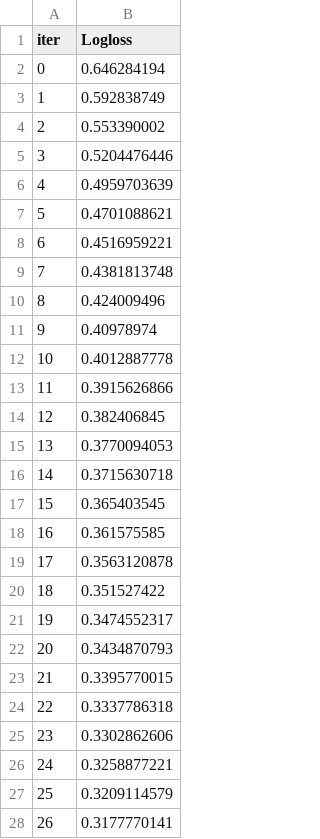
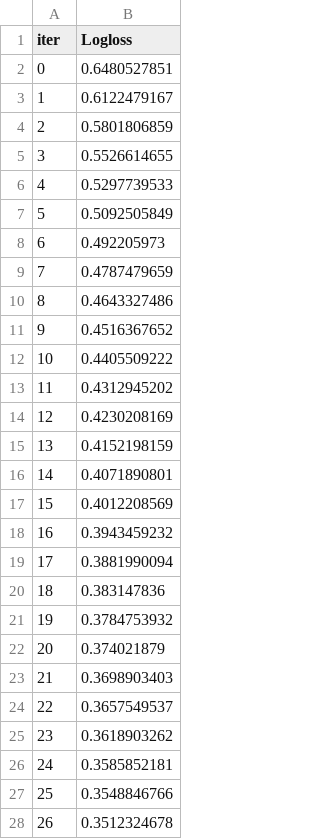
Before and after one commit to solrac2905/Data_Analytics_Project, a TSV file: ambs-analytics-project/catboost_info/learn_error.tsv, drawn as a sheet; only a part is shown; the diff covers the shown part only.

```diff
--- a/ambs-analytics-project/catboost_info/learn_error.tsv
+++ b/ambs-analytics-project/catboost_info/learn_error.tsv
@@ -1,28 +1,28 @@
 iter	Logloss
-0	0.646284194
-1	0.592838749
-2	0.553390002
-3	0.5204476446
-4	0.4959703639
-5	0.4701088621
-6	0.4516959221
-7	0.4381813748
-8	0.424009496
-9	0.40978974
-10	0.4012887778
-11	0.3915626866
-12	0.382406845
-13	0.3770094053
-14	0.3715630718
-15	0.365403545
-16	0.361575585
-17	0.3563120878
-18	0.351527422
-19	0.3474552317
-20	0.3434870793
-21	0.3395770015
-22	0.3337786318
-23	0.3302862606
-24	0.3258877221
-25	0.3209114579
-26	0.3177770141
+0	0.6480527851
+1	0.6122479167
+2	0.5801806859
+3	0.5526614655
+4	0.5297739533
+5	0.5092505849
+6	0.492205973
+7	0.4787479659
+8	0.4643327486
+9	0.4516367652
+10	0.4405509222
+11	0.4312945202
+12	0.4230208169
+13	0.4152198159
+14	0.4071890801
+15	0.4012208569
+16	0.3943459232
+17	0.3881990094
+18	0.383147836
+19	0.3784753932
+20	0.374021879
+21	0.3698903403
+22	0.3657549537
+23	0.3618903262
+24	0.3585852181
+25	0.3548846766
+26	0.3512324678
```
Also changed, not shown: 73 edited cells elsewhere in this file, ambs-analytics-project/catboost_info/time_left.tsv, 5 other files.
